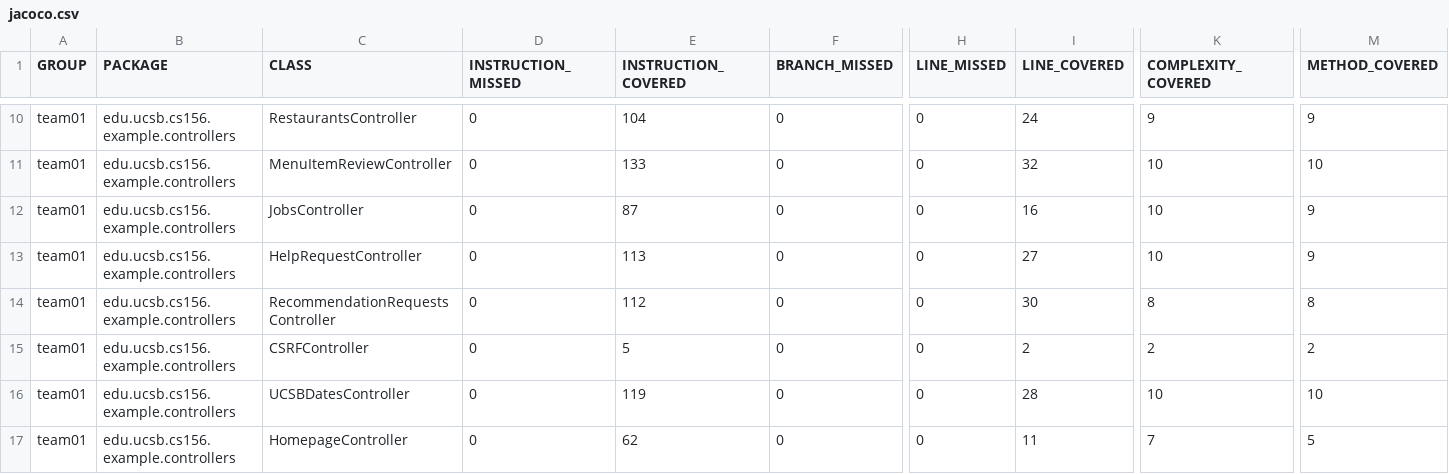
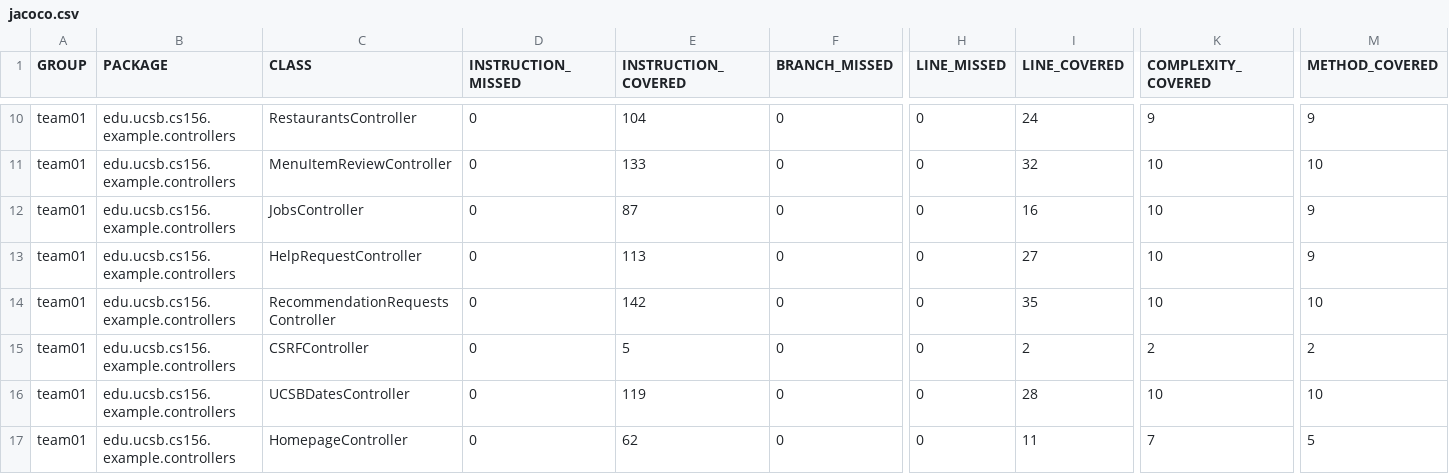
Before and after one commit to ucsb-cs156-f25/team01-f25-12, a CSV file: jacoco/jacoco.csv, drawn as a sheet; only a part is shown, gaps mark what is left out; the diff names each change by its address in the sheet, - before the commit and + after, or states it on an @@ line.

```diff
--- a/jacoco/jacoco.csv
+++ b/jacoco/jacoco.csv
-E14 (INSTRUCTION_COVERED): 112
+E14 (INSTRUCTION_COVERED): 142
-I14 (LINE_COVERED): 30
+I14 (LINE_COVERED): 35
-K14 (COMPLEXITY_COVERED): 8
+K14 (COMPLEXITY_COVERED): 10
-M14 (METHOD_COVERED): 8
+M14 (METHOD_COVERED): 10
```
Also changed, not shown: 7 other files.
